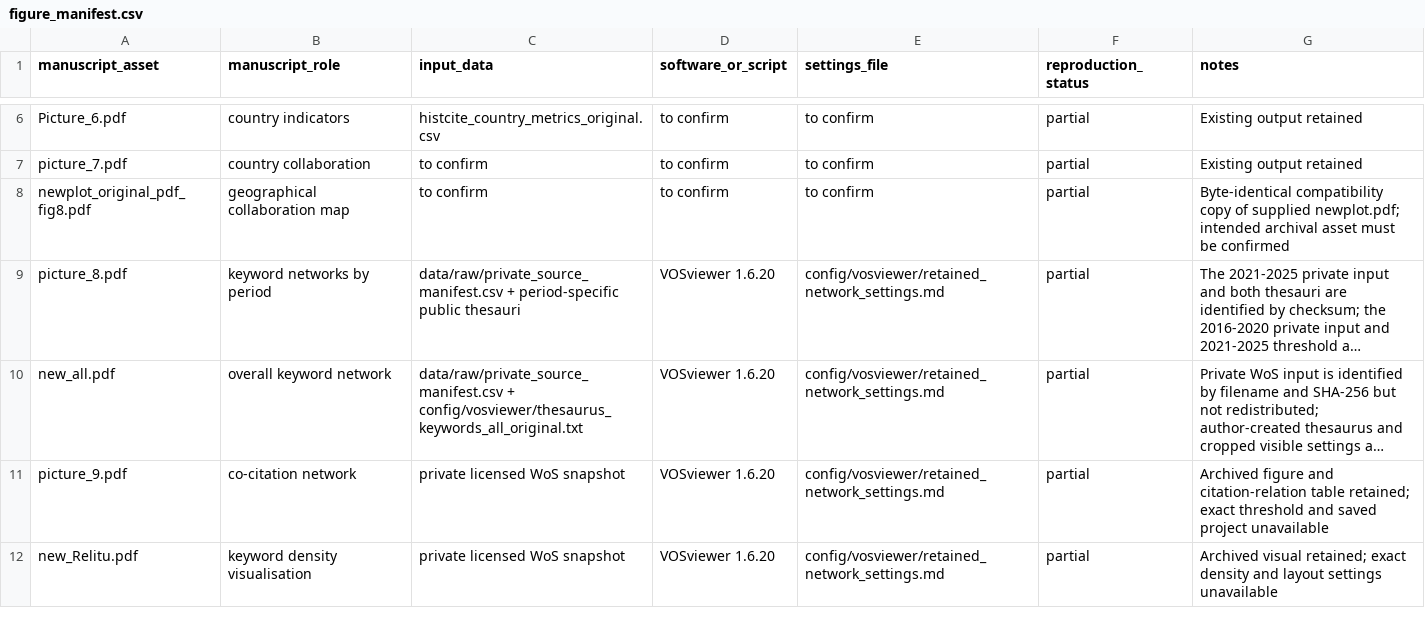
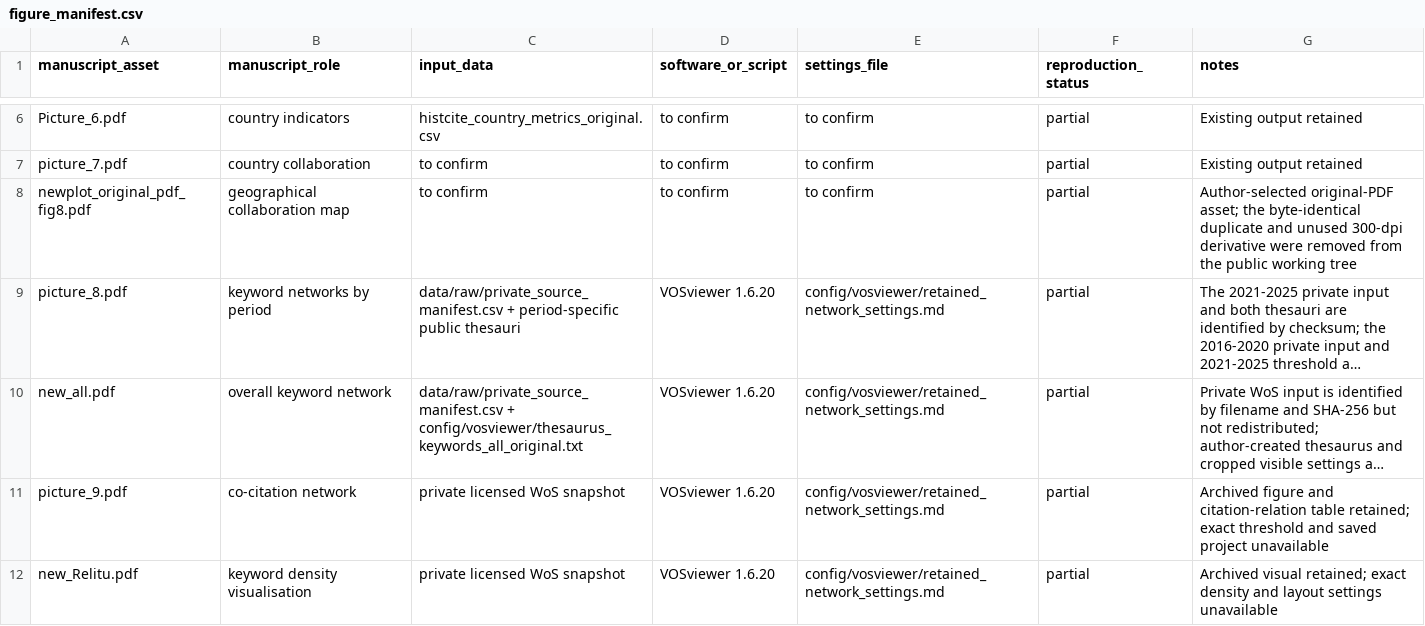
Before and after one commit to cj1102/DL-LULC-Fusion-Review, a CSV file: docs/figures/figure_manifest.csv (was figures/figure_manifest.csv), drawn as a sheet; only a part is shown, gaps mark what is left out; long unchanged cells end in …; the diff names each change by its address in the sheet, - before the commit and + after, or states it on an @@ line.

```diff
--- a/figures/figure_manifest.csv
+++ b/docs/figures/figure_manifest.csv
-G8 (notes): Byte-identical compatibility copy of supplied newplot.pdf; intended archival asset must be confirmed
+G8 (notes): Author-selected original-PDF asset; the byte-identical duplicate and unused 300-dpi derivative were removed from the public working tree
```
Also changed, not shown: 15 other files.
